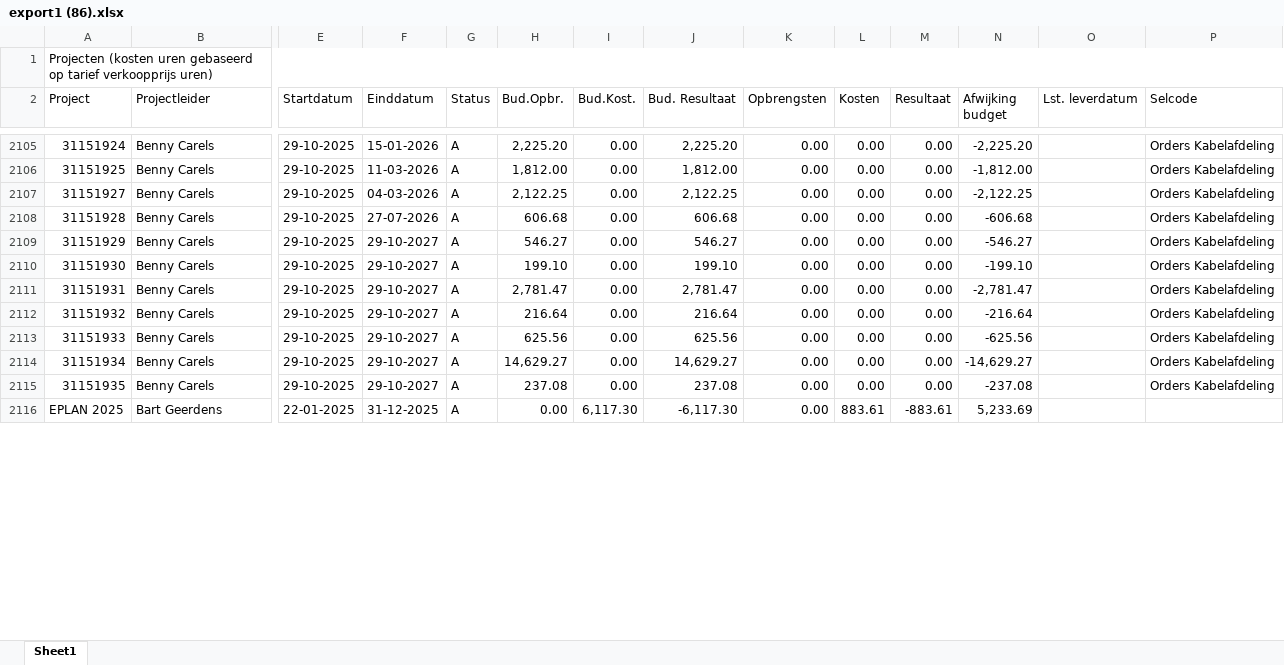
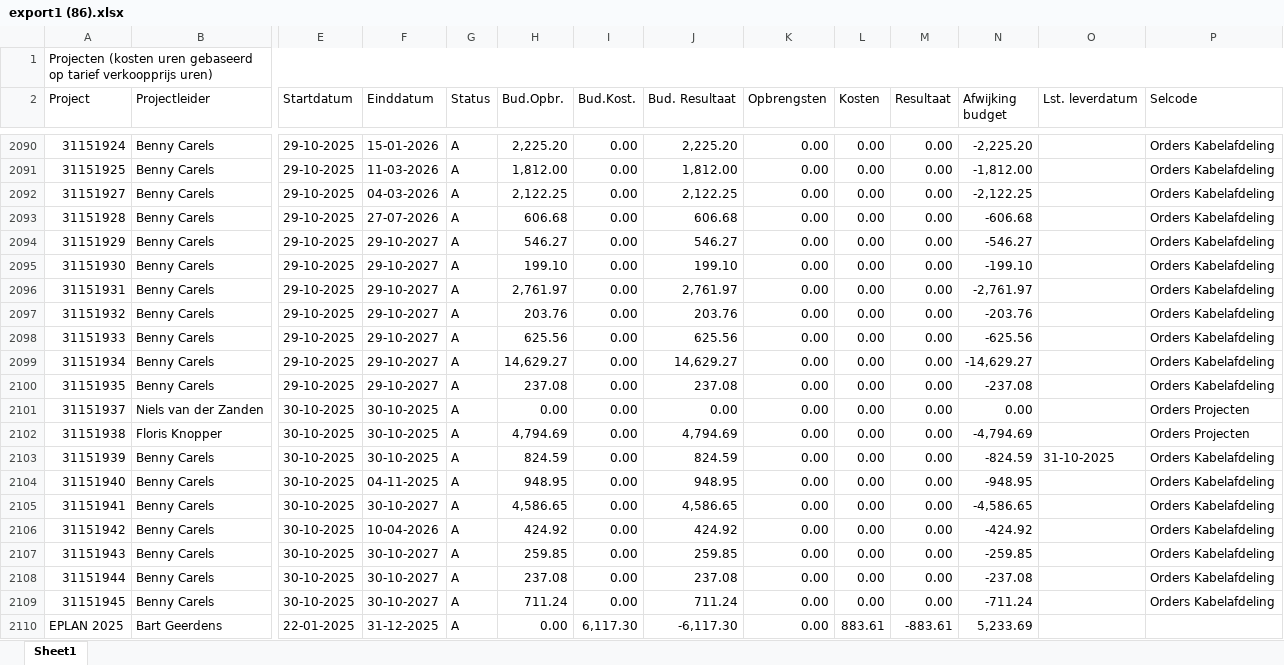
Before and after one commit to Bramos96/ProjectAdministrationVHE, an Excel workbook: Input/export1 (86).xlsx, sheet Sheet1, drawn as a sheet; only a part is shown, gaps mark what is left out; values as stored, in another font and other column widths than the file's, no cell formats; addresses are those after the commit; rows hold the shown columns only; the diff covers the shown part only; the diff names each change by its address in the sheet, - before the commit and + after, or states it on an @@ line.

```diff
--- a/Input/export1 (86).xlsx (sheet Sheet1)
+++ b/Input/export1 (86).xlsx (sheet Sheet1)
-H2096 (Bud.Opbr.): 2,781.47
+H2096 (Bud.Opbr.): 2,761.97
-J2096 (Bud. Resultaat): 2,781.47
+J2096 (Bud. Resultaat): 2,761.97
-N2096 (Afwijking budget): -2,781.47
+N2096 (Afwijking budget): -2,761.97
-H2097 (Bud.Opbr.): 216.64
+H2097 (Bud.Opbr.): 203.76
-J2097 (Bud. Resultaat): 216.64
+J2097 (Bud. Resultaat): 203.76
-N2097 (Afwijking budget): -216.64
+N2097 (Afwijking budget): -203.76
+row 2101: 31151937 | Niels van der Zanden | 30-10-2025 | 30-10-2025 | A | 0.00 | 0.00 | 0.00 | 0.00 | 0.00 | 0.00 | 0.00 |  | Orders Projecten
+row 2102: 31151938 | Floris Knopper | 30-10-2025 | 30-10-2025 | A | 4,794.69 | 0.00 | 4,794.69 | 0.00 | 0.00 | 0.00 | -4,794.69 |  | Orders Projecten
+row 2103: 31151939 | Benny Carels | 30-10-2025 | 30-10-2025 | A | 824.59 | 0.00 | 824.59 | 0.00 | 0.00 | 0.00 | -824.59 | 31-10-2025 | Orders Kabelafdeling
+row 2104: 31151940 | Benny Carels | 30-10-2025 | 04-11-2025 | A | 948.95 | 0.00 | 948.95 | 0.00 | 0.00 | 0.00 | -948.95 |  | Orders Kabelafdeling
+row 2105: 31151941 | Benny Carels | 30-10-2025 | 30-10-2027 | A | 4,586.65 | 0.00 | 4,586.65 | 0.00 | 0.00 | 0.00 | -4,586.65 |  | Orders Kabelafdeling
+row 2106: 31151942 | Benny Carels | 30-10-2025 | 10-04-2026 | A | 424.92 | 0.00 | 424.92 | 0.00 | 0.00 | 0.00 | -424.92 |  | Orders Kabelafdeling
+row 2107: 31151943 | Benny Carels | 30-10-2025 | 30-10-2027 | A | 259.85 | 0.00 | 259.85 | 0.00 | 0.00 | 0.00 | -259.85 |  | Orders Kabelafdeling
+row 2108: 31151944 | Benny Carels | 30-10-2025 | 30-10-2027 | A | 237.08 | 0.00 | 237.08 | 0.00 | 0.00 | 0.00 | -237.08 |  | Orders Kabelafdeling
+row 2109: 31151945 | Benny Carels | 30-10-2025 | 30-10-2027 | A | 711.24 | 0.00 | 711.24 | 0.00 | 0.00 | 0.00 | -711.24 |  | Orders Kabelafdeling
```
Also changed, not shown: 8 added rows, 27 removed rows and 522 edited cells elsewhere in this sheet, cell formats, Input/export2 (33).xlsx, Output/Overzicht_Projectadministratie_Week44_2025.xlsx, 26 other files.
